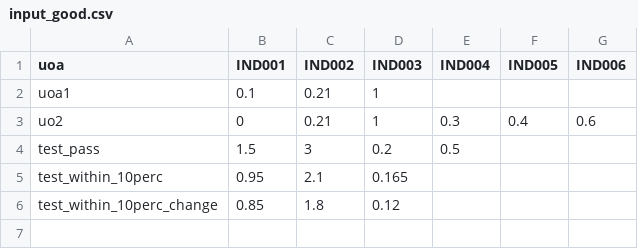
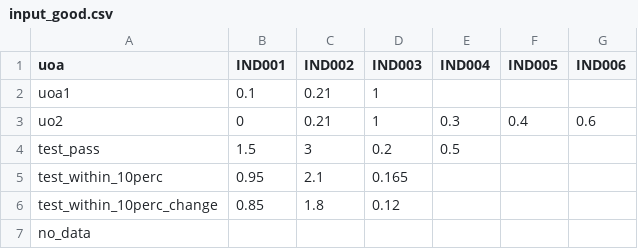
Before and after one commit to gnoblet/ANA_app_svelte, a CSV file: static/data/input_good.csv, drawn as a sheet; the diff names each change by its address in the sheet, - before the commit and + after, or states it on an @@ line.

Commit message:
Persist flagged results and add viz page
Save flagged results to sessionStorage and add a "Let's viz" button
that navigates to a new /viz route. Implement an interactive
visualization page to explore flags (tile chart, tooltip, factor
drilldown). Add a no_data sample row to input_good.csv.

```diff
--- a/static/data/input_good.csv
+++ b/static/data/input_good.csv
+row 7: no_data
```
Also changed, not shown: 2 other files.
